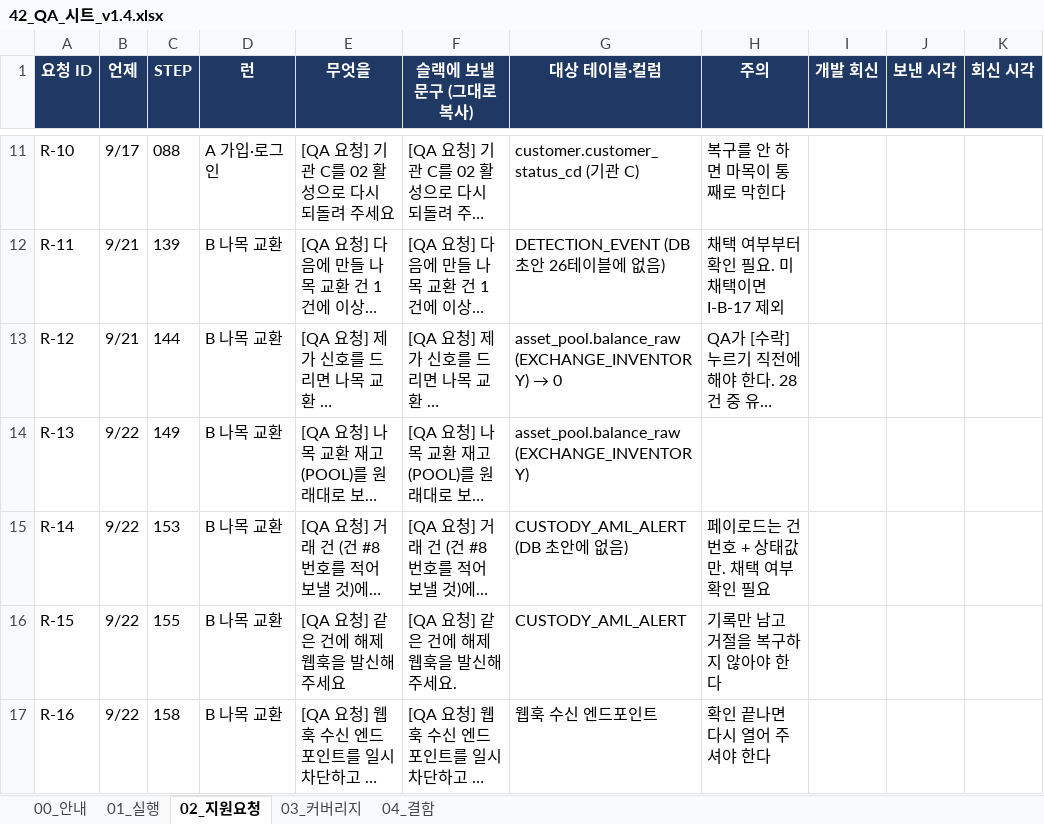
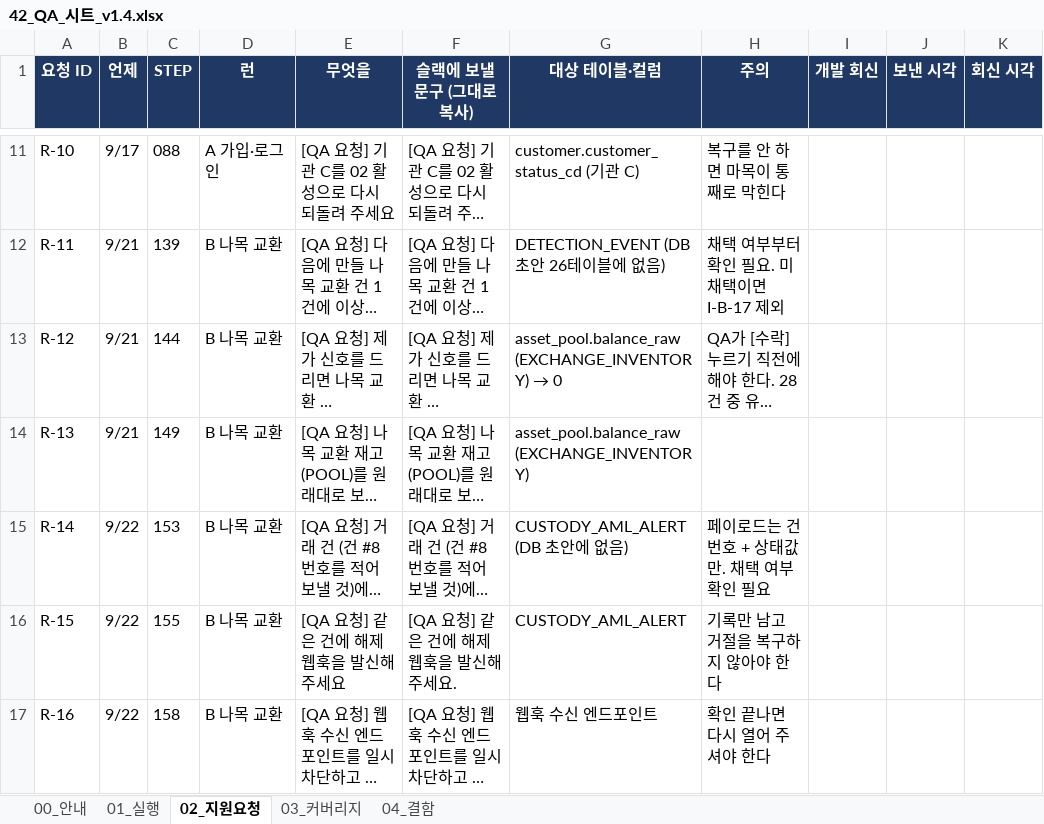
Before and after one commit to dsrvlabs/dsrv-desk, an Excel workbook: drafts/42_QA_시트_v1.4.xlsx, sheet 02_지원요청, drawn as a sheet; only a part is shown, gaps mark what is left out; long unchanged cells end in …; values as stored, in another font and other column widths than the file's, no borders; the diff names each change by its address in the sheet, - before the commit and + after, or states it on an @@ line.

```diff
--- a/drafts/42_QA_시트_v1.4.xlsx (sheet 02_지원요청)
+++ b/drafts/42_QA_시트_v1.4.xlsx (sheet 02_지원요청)
-B14 (언제): 9/22
+B14 (언제): 9/21
```
Also changed, not shown: 1 other file.
